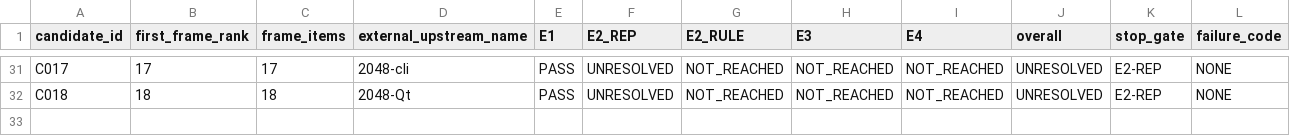
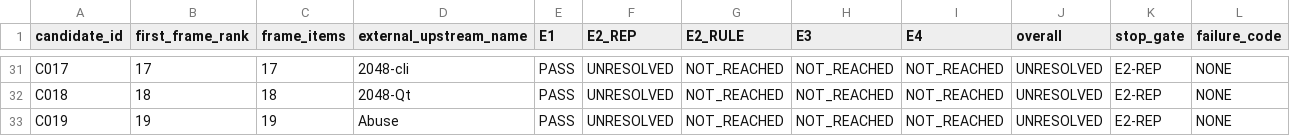
Before and after one commit to rohhj01-droid/red-team-spike, a TSV file: phase3_5/screening_candidates.tsv, drawn as a sheet; only a part is shown, gaps mark what is left out; rows hold the shown columns only; the diff names each change by its address in the sheet, - before the commit and + after, or states it on an @@ line.

Commit message:
Phase 3.5 rank 19 (games/abuse): UNRESOLVED at E2-REP; designation found, source tree not observable
The first candidate where upstream designation is clean but the
repository surface is not reachable.

E2-REP walked the contract exactly:

  step 1  abuse.zoy.org exposes a nav link labelled "Development…" --
          one of the four whitelist labels, so no interpretation was
          needed. Its Links section is introduced as "most Abuse
          resources are now dead ... archived pages", so those are not
          source designations.

  step 2  /wiki/dev carries the designation under its own heading
          "Source code": "Development takes place in a Subversion
          repository ... svn co svn://svn.zoy.org/abuse/abuse/trunk".
          A section label plus a concrete URL -- a designation signal
          in the form QA-23 admits.

  step 3  the dev page's "browse it online" points at
          /browser/abuse/trunk, the Trac view of that same repository:
          a view of the designated location, not a second location.
          It returned 500 three times at recorded times, with
          /wiki/dev returning 200 at the same moment. The error page
          says Trac's svn module is missing -- the wiki is healthy,
          its repository browser is not.

The designated location itself, svn://svn.zoy.org/abuse/abuse/trunk,
was not observed either: no Subversion client is available here. That is
a tooling limit on our side and is recorded as one rather than folded
into the network result.

  DESIGNATION established   exactly one source location, stated by
                            upstream under a "Source code" heading

  PASS not established      E2-REP also asks that the location hold a
                            source tree; that observation was not made

  FAIL not established      the contract is explicit that 5xx is
                            indeterminacy, NOT evidence of absence, and
                            takes a protocol issue rather than a failure
                            code

A broken Trac plugin and a missing local client are facts about the
observation, not about Abuse. PI-TRANSPORT-INDETERMINATE.

UR notes the second distfile (abuse-free-sounds from linklevel.net): a
sound dataset for the same system, not a second packaged system.

Screening stopped at E2-REP rather than reading ahead, per QA-21.

Ledger: ELIGIBLE 2 / REJECTED 3 / UNRESOLVED 27. Next rank: 20. 95 remain.

```diff
--- a/phase3_5/screening_candidates.tsv
+++ b/phase3_5/screening_candidates.tsv
+row 33: C019 | 19 | 19 | Abuse | PASS | UNRESOLVED | NOT_REACHED | NOT_REACHED | NOT_REACHED | UNRESOLVED | E2-REP | NONE
```
Also changed, not shown: phase3_5/screening_frame_items.tsv, 1 other file.
